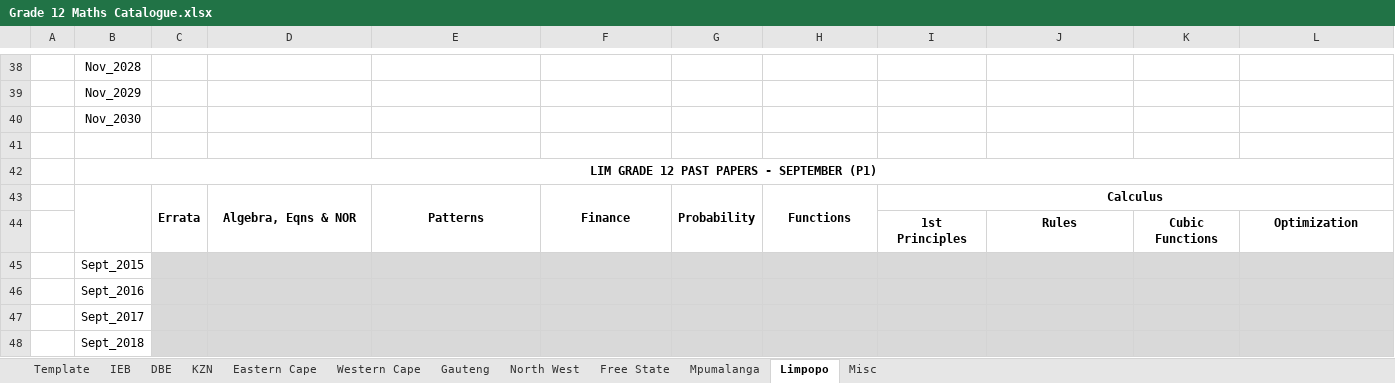
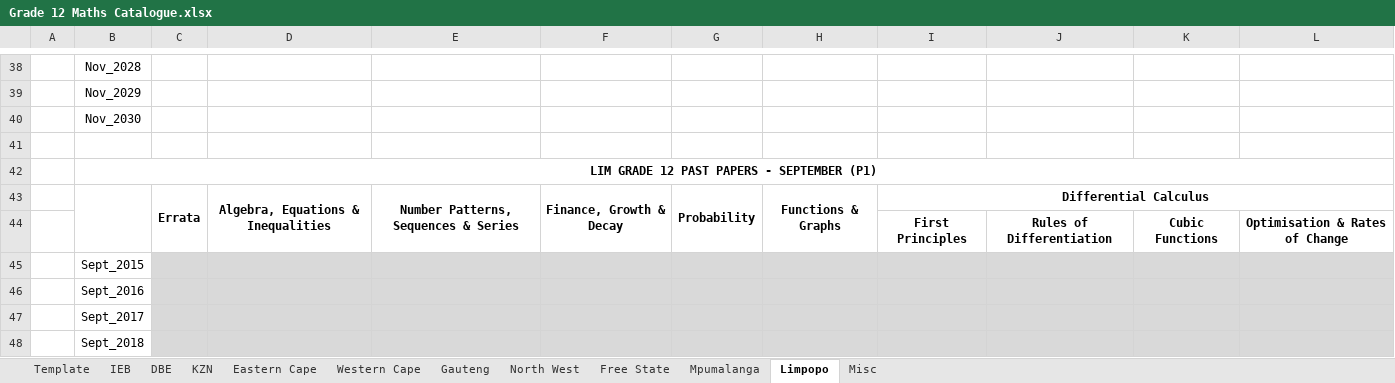
Before and after one commit to Luyanda-Madonsela/PDF_Cutter, an Excel workbook: backend/catalogues_src/Grade 12 Maths Catalogue.xlsx, sheet Limpopo, drawn as a sheet; only a part is shown, gaps mark what is left out; values as stored, in another font and other column widths than the file's, no borders; removed rows and columns are numbered as before the commit, all else as after; the diff covers the shown part only; the diff names each change by its address in the sheet, - before the commit and + after, or states it on an @@ line.

```diff
--- a/backend/catalogues_src/Grade 12 Maths Catalogue.xlsx (sheet Limpopo)
+++ b/backend/catalogues_src/Grade 12 Maths Catalogue.xlsx (sheet Limpopo)
-row 43:  |  | Errata | Algebra, Eqns & NOR | Patterns | Finance | Probability | Functions | Calculus
-row 44:  |  |  |  |  |  |  |  | 1st Principles | Rules | Cubic Functions | Optimization
+row 43:  |  | Errata | Algebra, Equations & Inequalities | Number Patterns, Sequences & Series | Finance, Growth & Decay | Probability | Functions & Graphs | Differential Calculus
+row 44:  |  |  |  |  |  |  |  | First Principles | Rules of Differentiation | Cubic Functions | Optimisation & Rates of Change
```
Also changed, not shown: 11 added rows, 11 removed rows and 3 edited cells elsewhere in this sheet, sheet Eastern Cape, sheet KZN, sheet DBE, sheet Western Cape, sheet North West, sheet Gauteng, 5 more sheets, backend/catalogues_src/Grade 10 Technical Maths Catalogue.xlsx, backend/catalogues_src/Grade 10 Technical Science Catalogue.xlsx, 27 other files.
